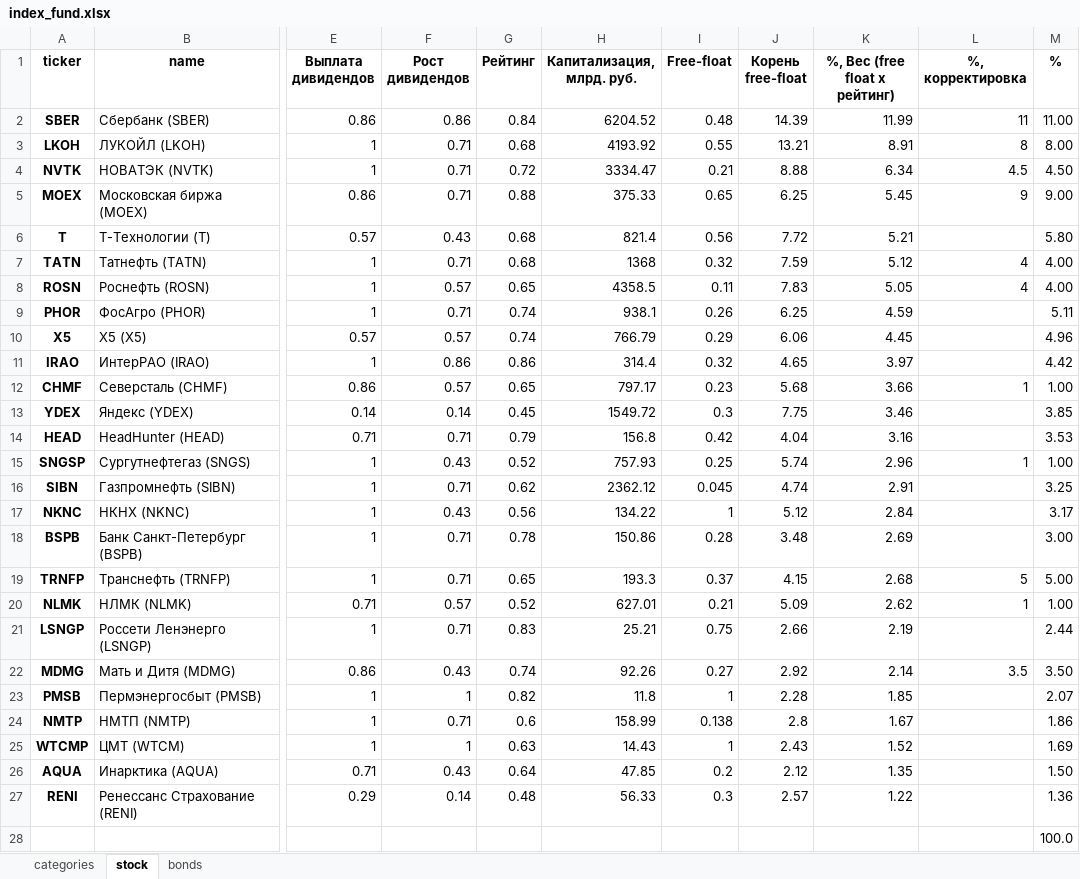
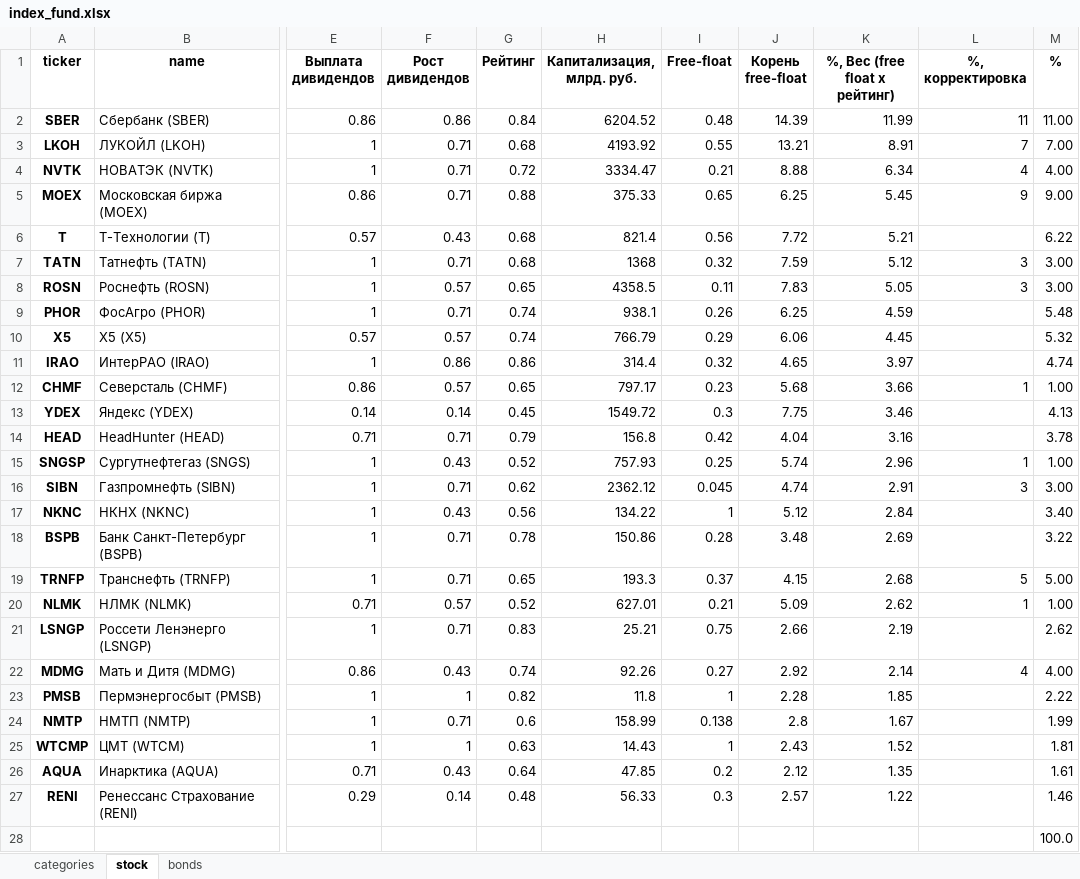
Before and after one commit to i-savelev/invest_toolkit, an Excel workbook: support_files/index_fund.xlsx, sheet stock, drawn as a sheet; only a part is shown, gaps mark what is left out; values as stored, in another font and other column widths than the file's, no borders; the diff names each change by its address in the sheet, - before the commit and + after, or states it on an @@ line.

Commit message:
## Добавление модуля генерации отчетов по инвестиционному портфелю
- Создан модуль `io.indicators` с классом `Freefloat` для загрузки и получения коэффициентов свободного обращения акций из Excel-файла

- Реализована подсистема оркестрации в пакете `orchestration`:
  - Функция `portfolio_report()` автоматизирует полный цикл обработки: загрузка отчетов Сбербанк и ВТБ, расчет текущей структуры портфеля, сравнение с целевой аллокацией, расчет необходимых операций покупки/продажи с учетом депозита

- Добавлена подсистема генерации отчетов в пакете `reports`:
  - Функция `generate()` формирует отчет в формате Markdown на основе шаблона
  - Шаблон `md_template.md` поддерживает подстановку ключевых метрик: суммы активов, долей акций/облигаций, списка операций
  - Автоматическое форматирование таблицы операций и текстового списка действий

- Обновлен корневой `__init__.py` для экспорта функции `portfolio_report` на верхний уровень пакета

- Модифицирован `main.py` для демонстрации интеграции нового функционала генерации отчетов

- Обновлен файл `support_files/index_fund.xlsx` с целевыми весами инструментов для ребалансировки

Изменения обеспечивают сквозной workflow от загрузки брокерских отчетов до генерации готового к публикации отчета о ребалансировке портфеля.

```diff
--- a/support_files/index_fund.xlsx (sheet stock)
+++ b/support_files/index_fund.xlsx (sheet stock)
-L3 (%, корректировка): 8
+L3 (%, корректировка): 7
-M3 (%): 8.00
+M3 (%): 7.00
-L4 (%, корректировка): 4.5
+L4 (%, корректировка): 4
-M4 (%): 4.50
+M4 (%): 4.00
-M6 (%): 5.80
+M6 (%): 6.22
-L7:L8 (%, корректировка): 4
+L7:L8 (%, корректировка): 3
-M7:M8 (%): 4.00
+M7:M8 (%): 3.00
-M9 (%): 5.11
+M9 (%): 5.48
-M10 (%): 4.96
+M10 (%): 5.32
-M11 (%): 4.42
+M11 (%): 4.74
-M13 (%): 3.85
+M13 (%): 4.13
-M14 (%): 3.53
+M14 (%): 3.78
-L16 (%, корректировка): (empty)
+L16 (%, корректировка): 3
-M16 (%): 3.25
+M16 (%): 3.00
-M17 (%): 3.17
+M17 (%): 3.40
-M18 (%): 3.00
+M18 (%): 3.22
-M21 (%): 2.44
+M21 (%): 2.62
-L22 (%, корректировка): 3.5
+L22 (%, корректировка): 4
-M22 (%): 3.50
+M22 (%): 4.00
-M23 (%): 2.07
+M23 (%): 2.22
-M24 (%): 1.86
+M24 (%): 1.99
-M25 (%): 1.69
+M25 (%): 1.81
-M26 (%): 1.50
+M26 (%): 1.61
-M27 (%): 1.36
+M27 (%): 1.46
```
Also changed, not shown: 8 other files.
